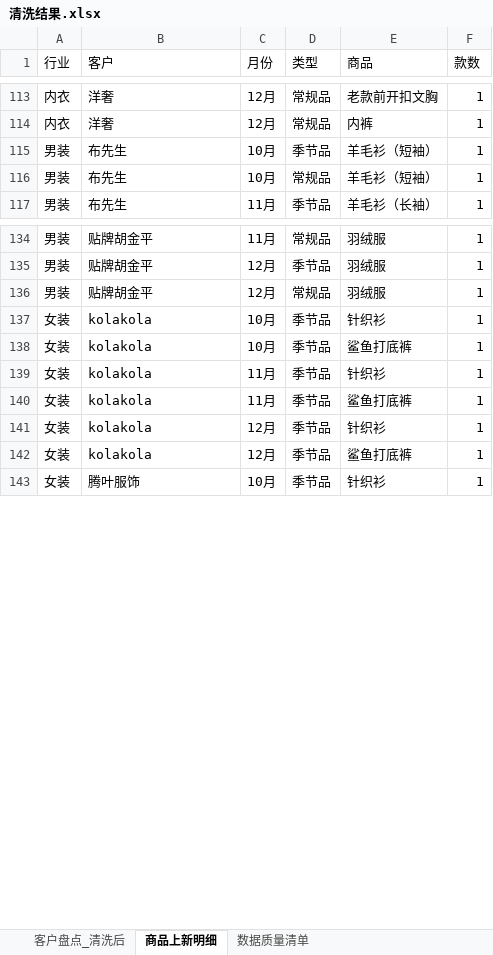
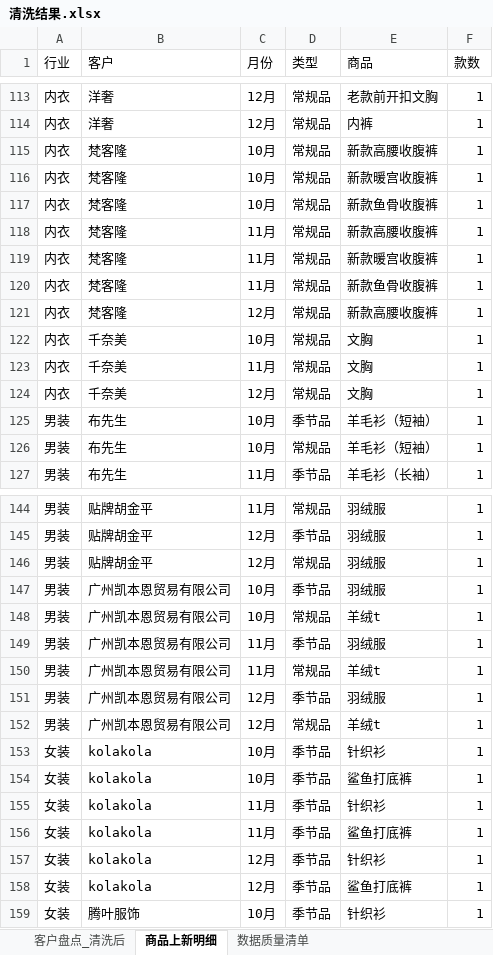
Before and after one commit to johnsywang/johnsywang, an Excel workbook: fz-q4-customer-monitor/output/清洗结果.xlsx, sheet 商品上新明细, drawn as a sheet; only a part is shown, gaps mark what is left out; values as stored, in another font and other column widths than the file's, no borders; the diff covers the shown part only; the diff names each change by its address in the sheet, - before the commit and + after, or states it on an @@ line.

```diff
--- a/fz-q4-customer-monitor/output/清洗结果.xlsx (sheet 商品上新明细)
+++ b/fz-q4-customer-monitor/output/清洗结果.xlsx (sheet 商品上新明细)
+row 115: 内衣 | 梵客隆 | 10月 | 常规品 | 新款高腰收腹裤 | 1
+row 116: 内衣 | 梵客隆 | 10月 | 常规品 | 新款暖宫收腹裤 | 1
+row 117: 内衣 | 梵客隆 | 10月 | 常规品 | 新款鱼骨收腹裤 | 1
+row 118: 内衣 | 梵客隆 | 11月 | 常规品 | 新款高腰收腹裤 | 1
+row 119: 内衣 | 梵客隆 | 11月 | 常规品 | 新款暖宫收腹裤 | 1
+row 120: 内衣 | 梵客隆 | 11月 | 常规品 | 新款鱼骨收腹裤 | 1
+row 121: 内衣 | 梵客隆 | 12月 | 常规品 | 新款高腰收腹裤 | 1
+row 122: 内衣 | 千奈美 | 10月 | 常规品 | 文胸 | 1
+row 123: 内衣 | 千奈美 | 11月 | 常规品 | 文胸 | 1
+row 124: 内衣 | 千奈美 | 12月 | 常规品 | 文胸 | 1
+row 147: 男装 | 广州凯本恩贸易有限公司 | 10月 | 季节品 | 羽绒服 | 1
+row 148: 男装 | 广州凯本恩贸易有限公司 | 10月 | 常规品 | 羊绒t | 1
+row 149: 男装 | 广州凯本恩贸易有限公司 | 11月 | 季节品 | 羽绒服 | 1
+row 150: 男装 | 广州凯本恩贸易有限公司 | 11月 | 常规品 | 羊绒t | 1
+row 151: 男装 | 广州凯本恩贸易有限公司 | 12月 | 季节品 | 羽绒服 | 1
+row 152: 男装 | 广州凯本恩贸易有限公司 | 12月 | 常规品 | 羊绒t | 1
```
Also changed, not shown: 18 removed rows elsewhere in this sheet, sheet 客户盘点_清洗后, sheet 数据质量清单, 5 other files.
